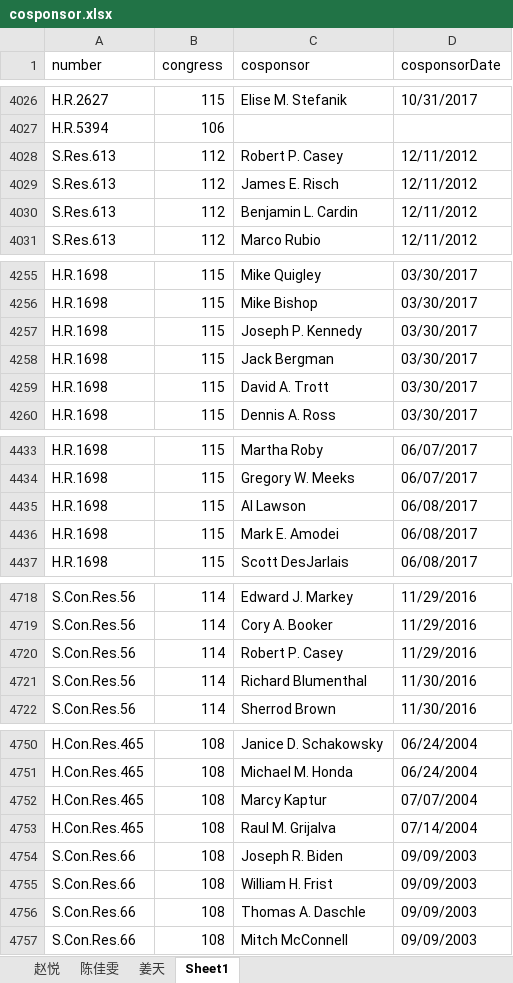
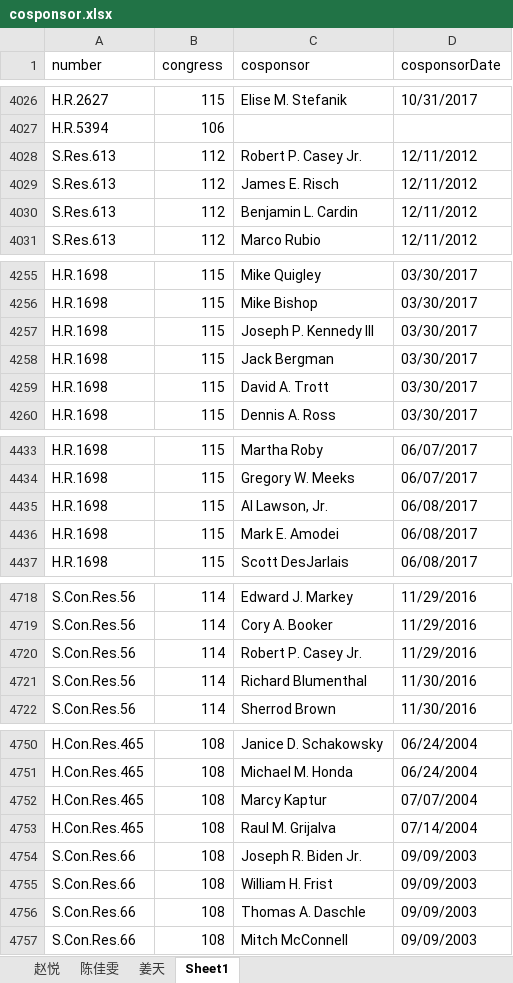
Before and after one commit to a896853205/safety-legislation-database, an Excel workbook: src/excel/cosponsor.xlsx, sheet Sheet1, drawn as a sheet; only a part is shown, gaps mark what is left out; values as stored, in another font and other column widths than the file's, no borders; the diff covers the shown part only; the diff names each change by its address in the sheet, - before the commit and + after, or states it on an @@ line.

```diff
--- a/src/excel/cosponsor.xlsx (sheet Sheet1)
+++ b/src/excel/cosponsor.xlsx (sheet Sheet1)
-C4028 (cosponsor): Robert P. Casey
+C4028 (cosponsor): Robert P. Casey Jr.
-C4257 (cosponsor): Joseph P. Kennedy
+C4257 (cosponsor): Joseph P. Kennedy III
-C4435 (cosponsor): Al Lawson
+C4435 (cosponsor): Al Lawson, Jr.
-C4720 (cosponsor): Robert P. Casey
+C4720 (cosponsor): Robert P. Casey Jr.
-C4754 (cosponsor): Joseph R. Biden
+C4754 (cosponsor): Joseph R. Biden Jr.
```
Also changed, not shown: 23 edited cells elsewhere in this sheet, src/excel/organization.xlsx, 17 other files.
